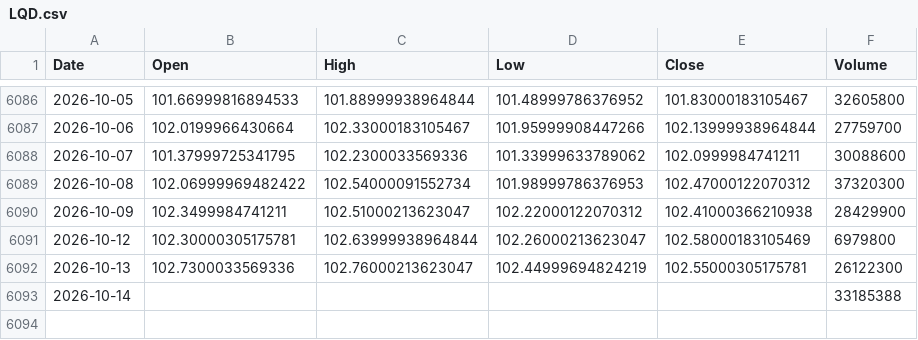
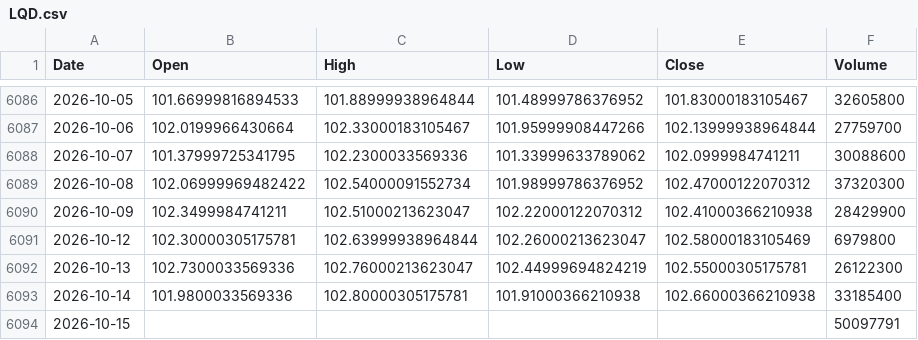
Before and after one commit to kittycapital/etf_fund_flow, a CSV file: data/prices/LQD.csv, drawn as a sheet; only a part is shown, gaps mark what is left out.

```diff
--- a/data/prices/LQD.csv
+++ b/data/prices/LQD.csv
@@ -6088,3 +6088,3 @@ Date,Open,High,Low,Close,Volume
 2026-10-07,101.37999725341795,102.2300033569336,101.33999633789062,102.0999984741211,30088600
-2026-10-08,102.06999969482422,102.54000091552734,101.98999786376953,102.47000122070312,37320300
+2026-10-08,102.06999969482422,102.54000091552734,101.98999786376952,102.47000122070312,37320300
 2026-10-09,102.3499984741211,102.51000213623047,102.22000122070312,102.41000366210938,28429900
@@ -6092,2 +6092,3 @@ Date,Open,High,Low,Close,Volume
 2026-10-13,102.7300033569336,102.76000213623047,102.44999694824219,102.55000305175781,26122300
-2026-10-14,,,,,33185388
+2026-10-14,101.9800033569336,102.80000305175781,101.91000366210938,102.66000366210938,33185400
+2026-10-15,,,,,50097791
```
Also changed, not shown: data/prices/EWY.csv, data/prices/EWZ.csv, 47 other files.
